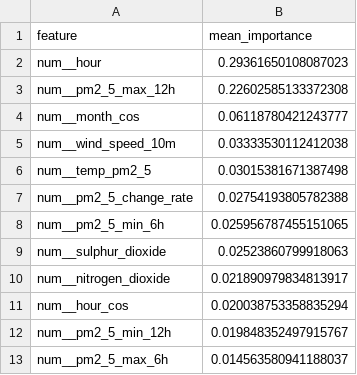
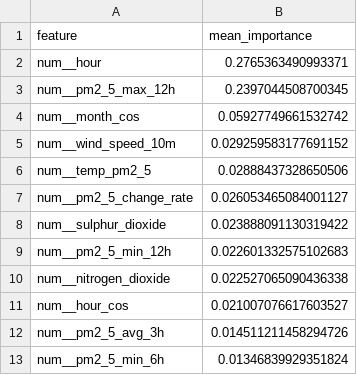
Before and after one commit to ByteCraftByLaiba/aqi-prediction-system, a CSV file: models/shap/pm2_5_tplus6h_shap.csv, drawn as a sheet.

```diff
--- a/models/shap/pm2_5_tplus6h_shap.csv
+++ b/models/shap/pm2_5_tplus6h_shap.csv
@@ -1,13 +1,13 @@
 feature,mean_importance
-num__hour,0.29361650108087023
-num__pm2_5_max_12h,0.22602585133372308
-num__month_cos,0.06118780421243777
-num__wind_speed_10m,0.03333530112412038
-num__temp_pm2_5,0.03015381671387498
-num__pm2_5_change_rate,0.02754193805782388
-num__pm2_5_min_6h,0.025956787455151065
-num__sulphur_dioxide,0.02523860799918063
-num__nitrogen_dioxide,0.021890979834813917
-num__hour_cos,0.020038753358835294
-num__pm2_5_min_12h,0.019848352497915767
-num__pm2_5_max_6h,0.014563580941188037
+num__hour,0.2765363490993371
+num__pm2_5_max_12h,0.2397044508700345
+num__month_cos,0.05927749661532742
+num__wind_speed_10m,0.029259583177691152
+num__temp_pm2_5,0.02888437328650506
+num__pm2_5_change_rate,0.026053465084001127
+num__sulphur_dioxide,0.023888091130319422
+num__pm2_5_min_12h,0.022601332575102683
+num__nitrogen_dioxide,0.022527065090436338
+num__hour_cos,0.021007076617603527
+num__pm2_5_avg_3h,0.014511211458294726
+num__pm2_5_min_6h,0.01346839929351824
```
Also changed, not shown: models/shap/pm10_tplus3h_shap.csv, models/shap/pm10_tplus6h_shap.csv, 16 other files.
